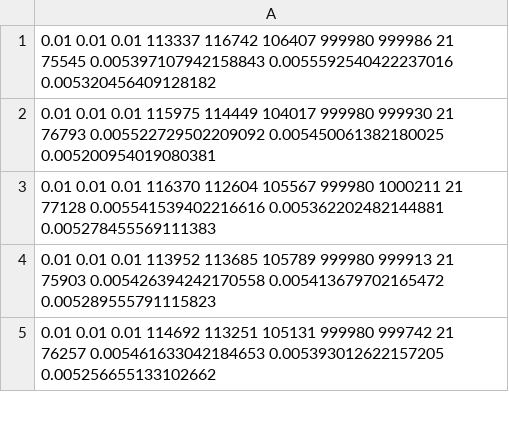
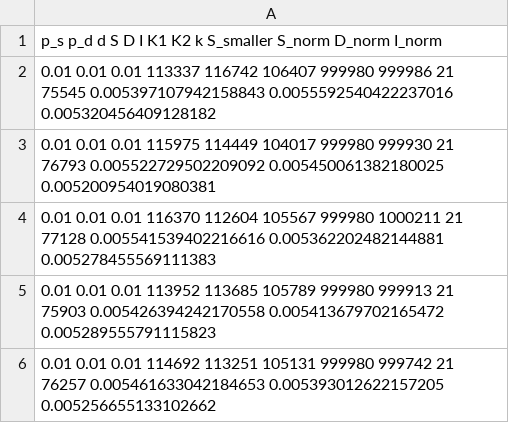
Before and after one commit to mahmudhera/fancy-mutation-model, a CSV file: src/observations_with_k2.csv, drawn as a sheet; only a part is shown.

```diff
--- a/src/observations_with_k2.csv
+++ b/src/observations_with_k2.csv
@@ -1 +1,2 @@
+p_s p_d d S D I K1 K2 k S_smaller S_norm D_norm I_norm
 0.01 0.01 0.01 113337 116742 106407 999980 999986 21 75545 0.005397107942158843 0.0055592540422237016 0.005320456409128182
```
Also changed, not shown: src/observations_with_k2_and_special_khalved.csv, 2 other files.
